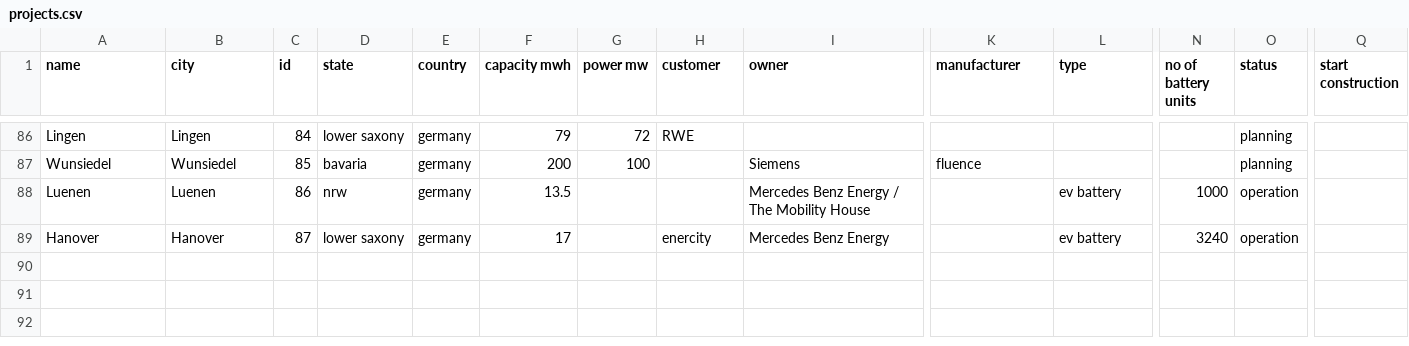
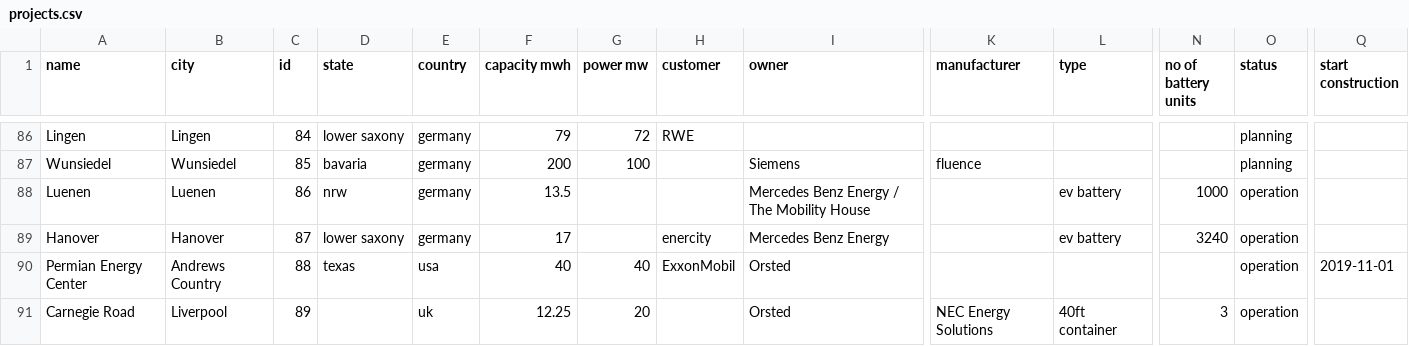
Before and after one commit to lorenz-g/tesla-megapack-tracker, a CSV file: projects.csv, drawn as a sheet; only a part is shown, gaps mark what is left out; rows hold the shown columns only; the diff covers the shown part only; the diff names each change by its address in the sheet, - before the commit and + after, or states it on an @@ line.

Commit message:
add 4 more projects from orsted / nec

```diff
--- a/projects.csv
+++ b/projects.csv
+row 90: Permian Energy Center | Andrews Country | 88 | texas | usa | 40 | 40 | ExxonMobil | Orsted |  |  |  | operation | 2019-11-01
+row 91: Carnegie Road | Liverpool | 89 |  | uk | 12.25 | 20 |  | Orsted | NEC Energy Solutions | 40ft container | 3 | operation
```
Also changed, not shown: 2 added rows and 1 edited cell elsewhere in this file.
